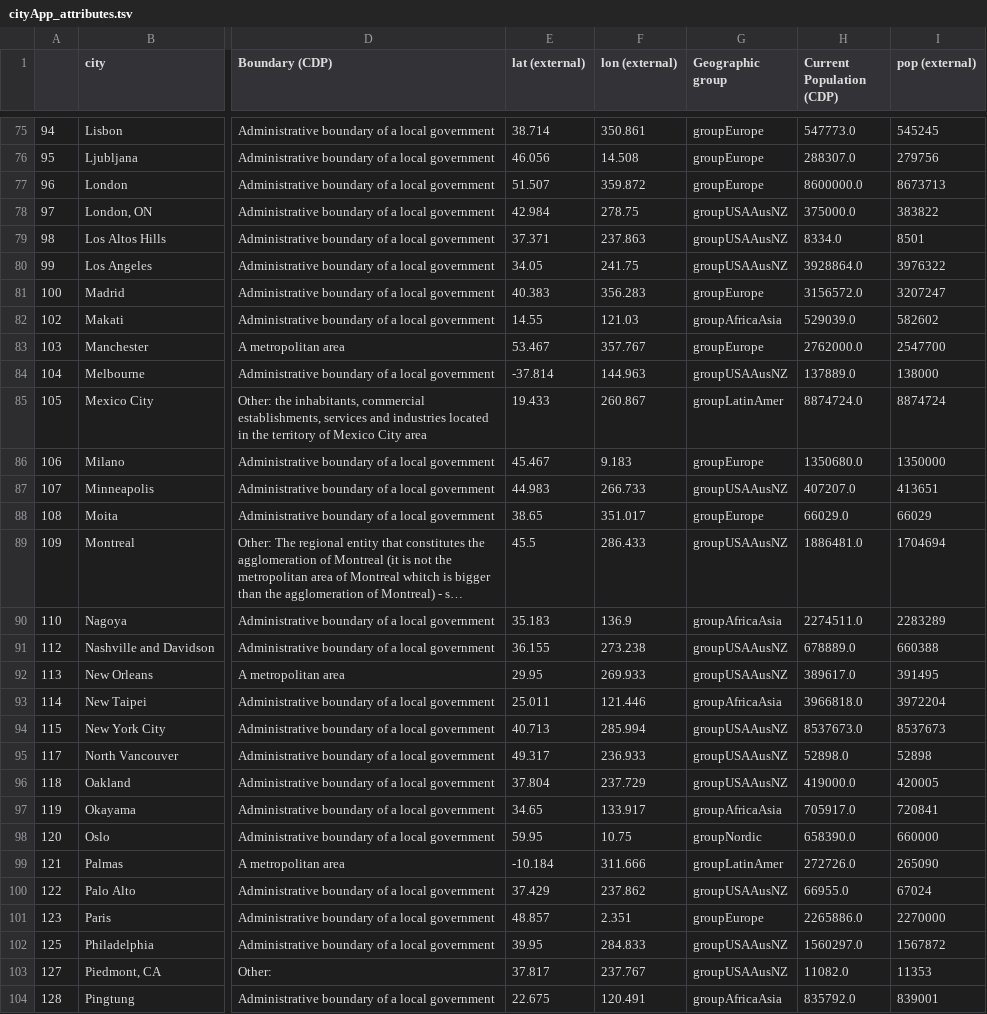
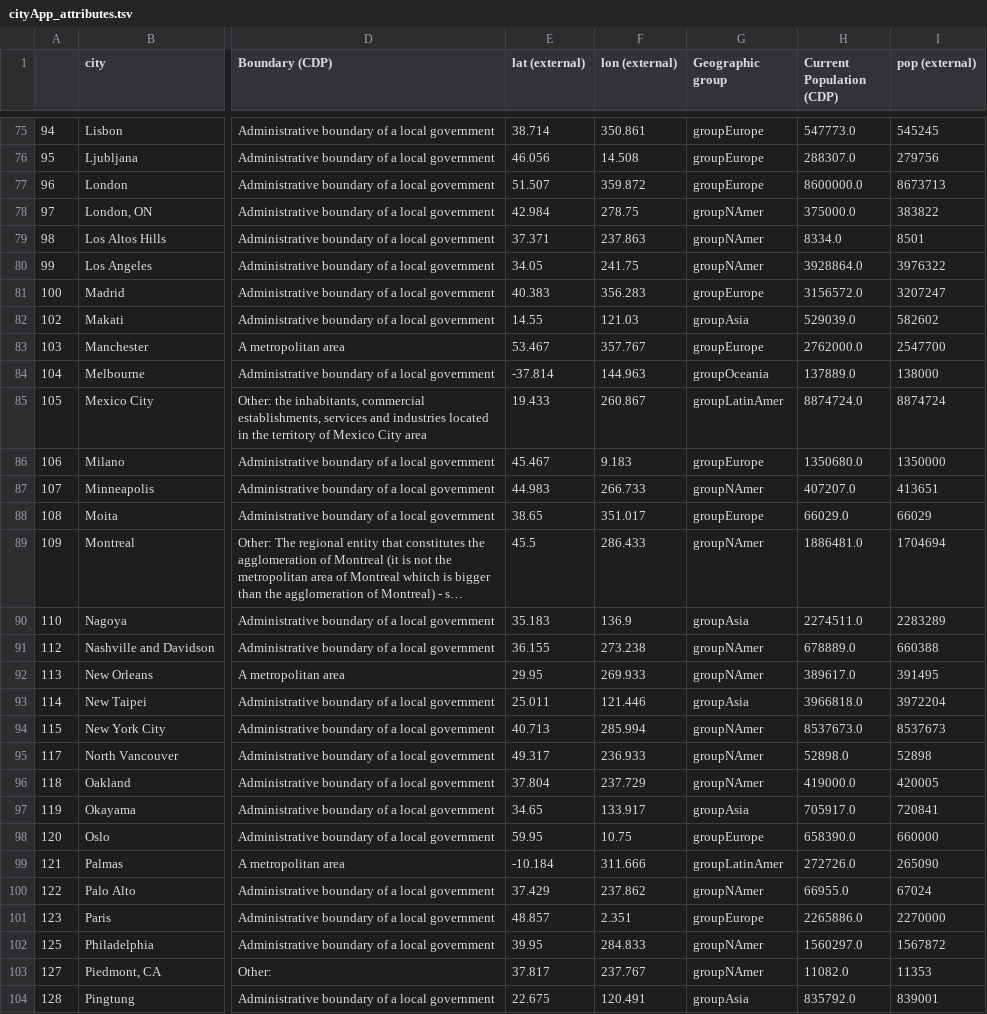
Before and after one commit to KatiRG/cityBeta, a TSV file: data/cityApp_attributes.tsv, drawn as a sheet; only a part is shown, gaps mark what is left out; long unchanged cells end in …; the diff covers the shown part only; the diff names each change by its address in the sheet, - before the commit and + after, or states it on an @@ line.

Commit message:
WIP: new geographic groups

```diff
--- a/data/cityApp_attributes.tsv
+++ b/data/cityApp_attributes.tsv
-G78:G80 (Geographic group): groupUSAAusNZ
+G78:G80 (Geographic group): groupNAmer
-G82 (Geographic group): groupAfricaAsia
+G82 (Geographic group): groupAsia
-G84 (Geographic group): groupUSAAusNZ
+G84 (Geographic group): groupOceania
-G87 (Geographic group): groupUSAAusNZ
+G87 (Geographic group): groupNAmer
-G89 (Geographic group): groupUSAAusNZ
+G89 (Geographic group): groupNAmer
-G90 (Geographic group): groupAfricaAsia
+G90 (Geographic group): groupAsia
-G91:G92 (Geographic group): groupUSAAusNZ
+G91:G92 (Geographic group): groupNAmer
-G93 (Geographic group): groupAfricaAsia
+G93 (Geographic group): groupAsia
-G94:G96 (Geographic group): groupUSAAusNZ
+G94:G96 (Geographic group): groupNAmer
-G97 (Geographic group): groupAfricaAsia
+G97 (Geographic group): groupAsia
-G98 (Geographic group): groupNordic
+G98 (Geographic group): groupEurope
-G100 (Geographic group): groupUSAAusNZ
+G100 (Geographic group): groupNAmer
-G102:G103 (Geographic group): groupUSAAusNZ
+G102:G103 (Geographic group): groupNAmer
-G104 (Geographic group): groupAfricaAsia
+G104 (Geographic group): groupAsia
```
Also changed, not shown: 85 edited cells elsewhere in this file, 2 other files.
